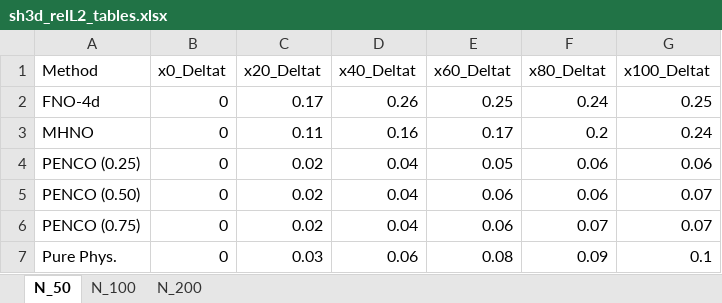
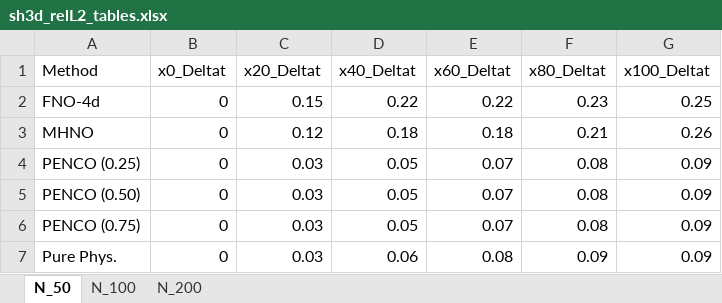
Before and after one commit to MBamdad/PENCO, an Excel workbook: AC3D_Hybrid/hybrid_ac3d/SH3D_resluts/sh3d_relL2_tables.xlsx, sheet N_50, drawn as a sheet; values as stored, in another font and other column widths than the file's, no borders; the diff names each change by its address in the sheet, - before the commit and + after, or states it on an @@ line.

```diff
--- a/AC3D_Hybrid/hybrid_ac3d/SH3D_resluts/sh3d_relL2_tables.xlsx (sheet N_50)
+++ b/AC3D_Hybrid/hybrid_ac3d/SH3D_resluts/sh3d_relL2_tables.xlsx (sheet N_50)
-C2 (x20_Deltat): 0.17
+C2 (x20_Deltat): 0.15
-D2 (x40_Deltat): 0.26
+D2 (x40_Deltat): 0.22
-E2 (x60_Deltat): 0.25
+E2 (x60_Deltat): 0.22
-F2 (x80_Deltat): 0.24
+F2 (x80_Deltat): 0.23
-C3 (x20_Deltat): 0.11
+C3 (x20_Deltat): 0.12
-D3 (x40_Deltat): 0.16
+D3 (x40_Deltat): 0.18
-E3 (x60_Deltat): 0.17
+E3 (x60_Deltat): 0.18
-F3 (x80_Deltat): 0.2
+F3 (x80_Deltat): 0.21
-G3 (x100_Deltat): 0.24
+G3 (x100_Deltat): 0.26
-C4:C6 (x20_Deltat): 0.02
+C4:C6 (x20_Deltat): 0.03
-D4:D6 (x40_Deltat): 0.04
+D4:D6 (x40_Deltat): 0.05
-E4 (x60_Deltat): 0.05
+E4 (x60_Deltat): 0.07
-F4:F5 (x80_Deltat): 0.06
+F4:F5 (x80_Deltat): 0.08
-G4 (x100_Deltat): 0.06
+G4 (x100_Deltat): 0.09
-E5:E6 (x60_Deltat): 0.06
+E5:E6 (x60_Deltat): 0.07
-G5:G6 (x100_Deltat): 0.07
+G5:G6 (x100_Deltat): 0.09
-F6 (x80_Deltat): 0.07
+F6 (x80_Deltat): 0.08
-G7 (x100_Deltat): 0.1
+G7 (x100_Deltat): 0.09
```
Also changed, not shown: sheet N_100, sheet N_200, 6 other files.
